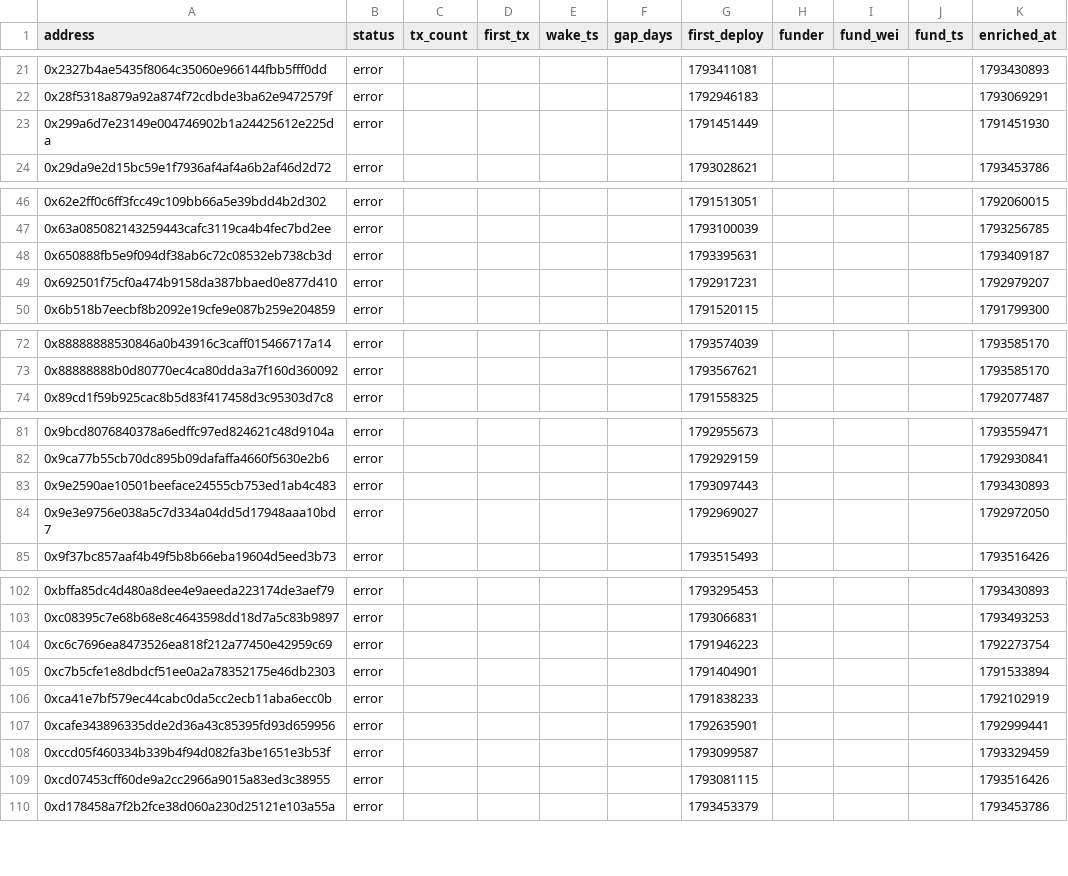
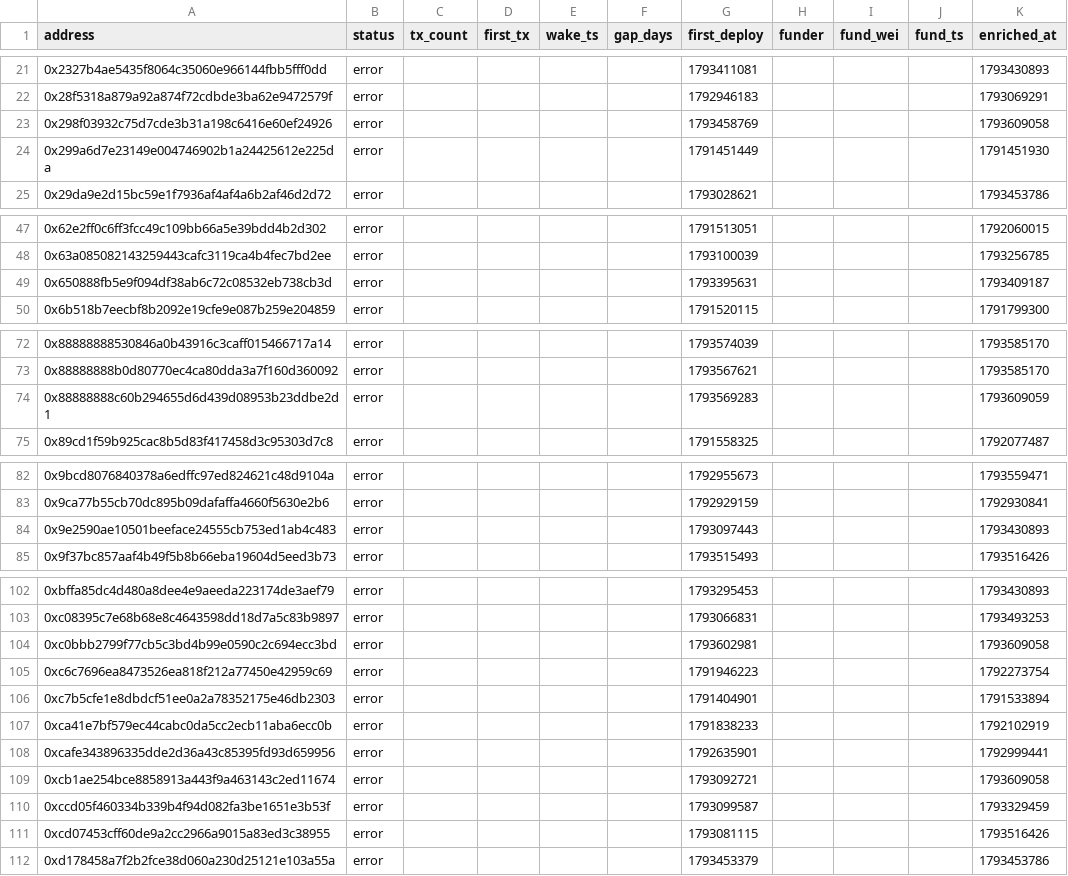
Before and after one commit to ashil13/early-hunter, a CSV file: data/wallets.csv, drawn as a sheet; only a part is shown, gaps mark what is left out; the diff covers the shown part only.

```diff
--- a/data/wallets.csv
+++ b/data/wallets.csv
@@ -22,2 +22,3 @@ address,status,tx_count,first_tx,wake_ts,gap_days,first_deploy,funder,fund_wei,f
 0x28f5318a879a92a874f72cdbde3ba62e9472579f,error,,,,,1792946183,,,,1793069291
+0x298f03932c75d7cde3b31a198c6416e60ef24926,error,,,,,1793458769,,,,1793609058
 0x299a6d7e23149e004746902b1a24425612e225da,error,,,,,1791451449,,,,1791451930
@@ -48,3 +49,2 @@ address,status,tx_count,first_tx,wake_ts,gap_days,first_deploy,funder,fund_wei,f
 0x650888fb5e9f094df38ab6c72c08532eb738cb3d,error,,,,,1793395631,,,,1793409187
-0x692501f75cf0a474b9158da387bbaed0e877d410,error,,,,,1792917231,,,,1792979207
 0x6b518b7eecbf8b2092e19cfe9e087b259e204859,error,,,,,1791520115,,,,1791799300
@@ -73,2 +73,3 @@ address,status,tx_count,first_tx,wake_ts,gap_days,first_deploy,funder,fund_wei,f
 0x88888888b0d80770ec4ca80dda3a7f160d360092,error,,,,,1793567621,,,,1793585170
+0x88888888c60b294655d6d439d08953b23ddbe2d1,error,,,,,1793569283,,,,1793609059
 0x89cd1f59b925cac8b5d83f417458d3c95303d7c8,error,,,,,1791558325,,,,1792077487
@@ -83,3 +84,2 @@ address,status,tx_count,first_tx,wake_ts,gap_days,first_deploy,funder,fund_wei,f
 0x9e2590ae10501beeface24555cb753ed1ab4c483,error,,,,,1793097443,,,,1793430893
-0x9e3e9756e038a5c7d334a04dd5d17948aaa10bd7,error,,,,,1792969027,,,,1792972050
 0x9f37bc857aaf4b49f5b8b66eba19604d5eed3b73,error,,,,,1793515493,,,,1793516426
@@ -103,2 +103,3 @@ address,status,tx_count,first_tx,wake_ts,gap_days,first_deploy,funder,fund_wei,f
 0xc08395c7e68b68e8c4643598dd18d7a5c83b9897,error,,,,,1793066831,,,,1793493253
+0xc0bbb2799f77cb5c3bd4b99e0590c2c694ecc3bd,error,,,,,1793602981,,,,1793609058
 0xc6c7696ea8473526ea818f212a77450e42959c69,error,,,,,1791946223,,,,1792273754
@@ -107,2 +108,3 @@ address,status,tx_count,first_tx,wake_ts,gap_days,first_deploy,funder,fund_wei,f
 0xcafe343896335dde2d36a43c85395fd93d659956,error,,,,,1792635901,,,,1792999441
+0xcb1ae254bce8858913a443f9a463143c2ed11674,error,,,,,1793092721,,,,1793609058
 0xccd05f460334b339b4f94d082fa3be1651e3b53f,error,,,,,1793099587,,,,1793329459
```
Also changed, not shown: 1 added row elsewhere in this file, data/candidates_seen.csv, 3 other files.
